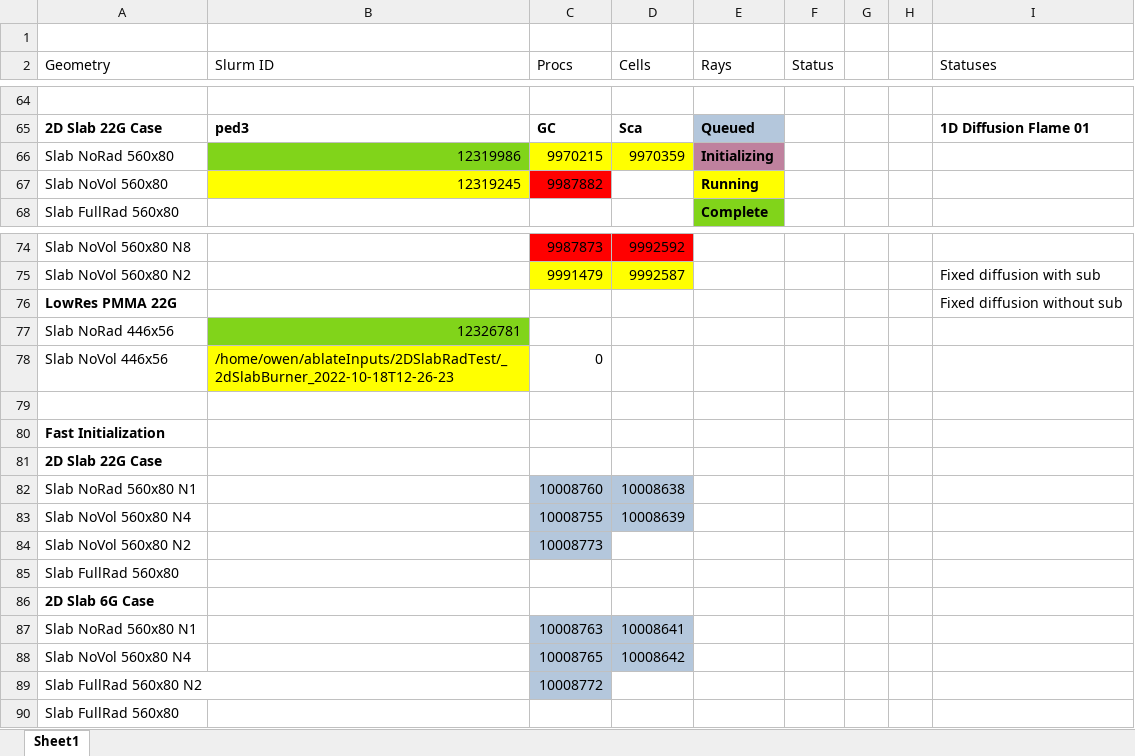
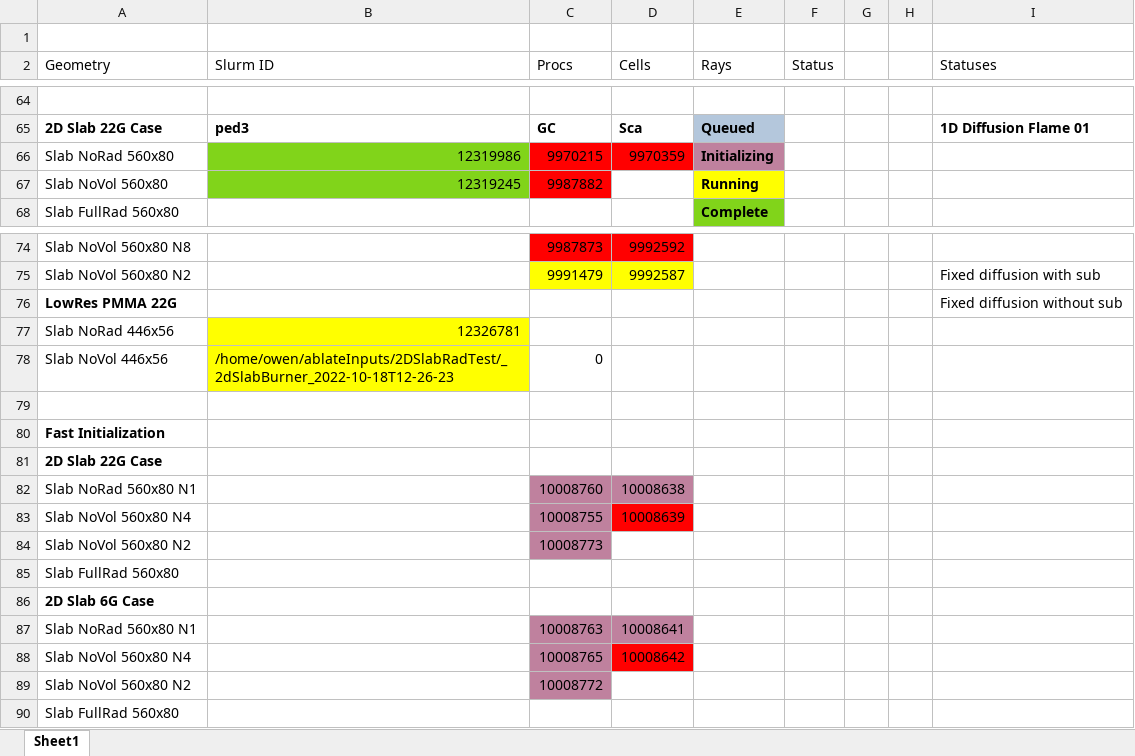
Before and after one commit to owenmylotte/ablateInputs, an Excel workbook: RadEqTests.xlsm, sheet Sheet1, drawn as a sheet; only a part is shown, gaps mark what is left out; values as stored, in another font and other column widths than the file's, no borders; the diff names each change by its address in the sheet, - before the commit and + after, or states it on an @@ line.

Commit message:
Added scaling test files.

```diff
--- a/RadEqTests.xlsm (sheet Sheet1)
+++ b/RadEqTests.xlsm (sheet Sheet1)
-C66:D66 fill: #FFFF00
+C66:D66 fill: #FF0000
-B67 fill: #FFFF00
+B67 fill: #81D41A
-B77 fill: #81D41A
+B77 fill: #FFFF00
-C82:D82 fill: #B4C7DC
+C82:D82 fill: #BF819E
-C83:C84 fill: #B4C7DC
+C83:C84 fill: #BF819E
-D83 fill: #B4C7DC
+D83 fill: #FF0000
-C87:D87 fill: #B4C7DC
+C87:D87 fill: #BF819E
-C88:C89 fill: #B4C7DC
+C88:C89 fill: #BF819E
-D88 fill: #B4C7DC
+D88 fill: #FF0000
-A89 (Geometry): Slab FullRad 560x80 N2
+A89 (Geometry): Slab NoVol 560x80 N2
```
Also changed, not shown: 3 other files.
